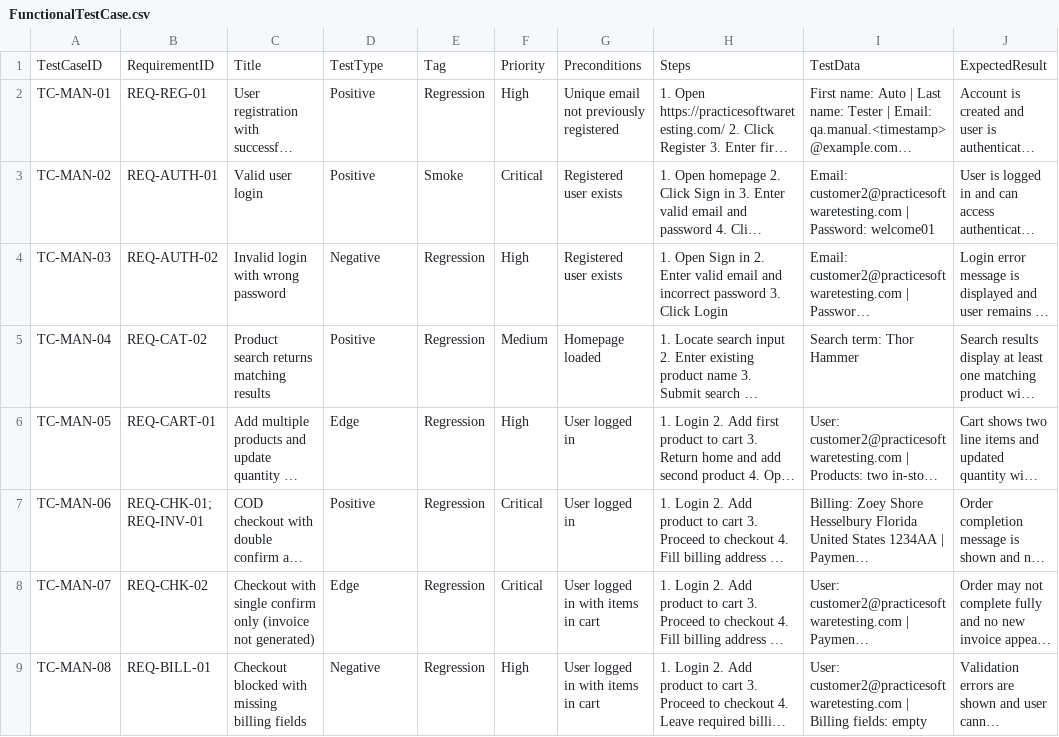
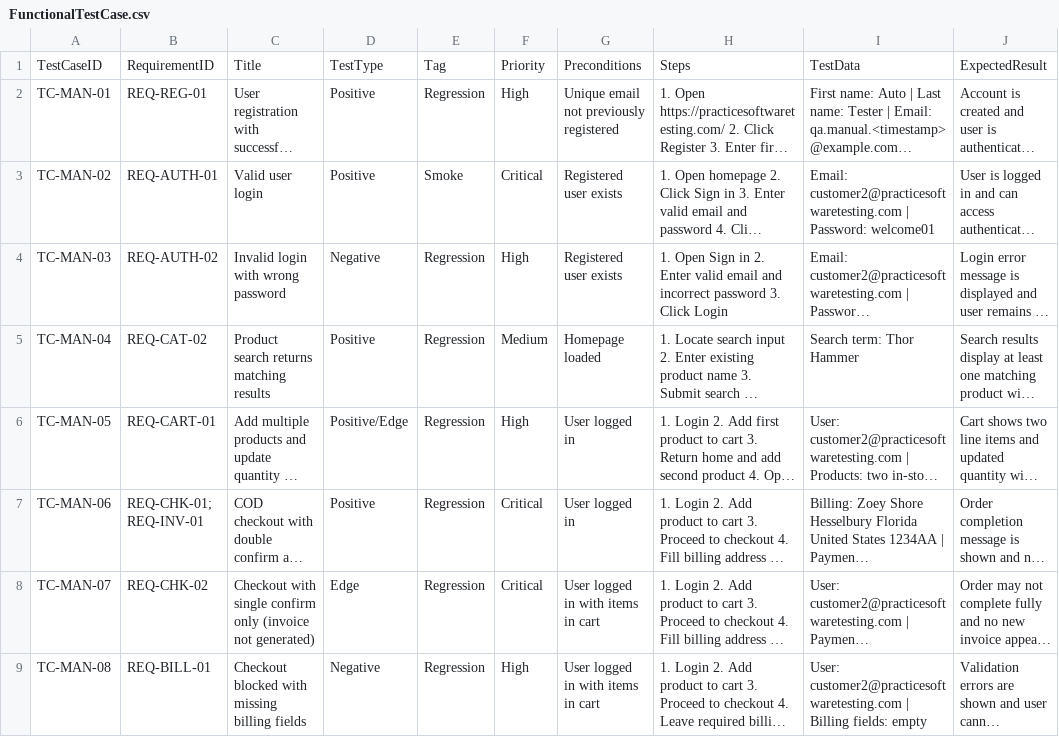
Before and after one commit to ankitsingh4-commits/assigment-ttn, a CSV file: FunctionalTestCase.csv, drawn as a sheet; only a part is shown; long unchanged cells end in …; the diff names each change by its address in the sheet, - before the commit and + after, or states it on an @@ line.

Commit message:
Align manual tests with REQ-BILL-01 traceability in risk analysis

```diff
--- a/FunctionalTestCase.csv
+++ b/FunctionalTestCase.csv
-D6: Edge
+D6: Positive/Edge
```
Also changed, not shown: 1 other file.
